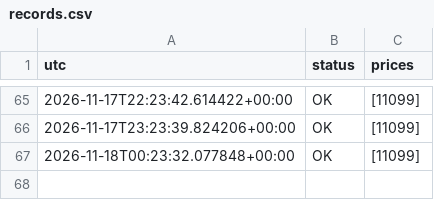
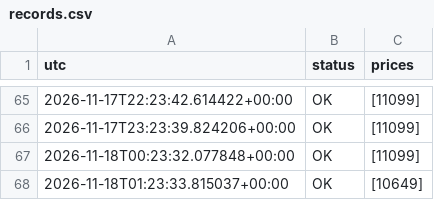
Before and after one commit to Goonco/automations, a CSV file: src/greyhound-price-track/records.csv, drawn as a sheet; only a part is shown, gaps mark what is left out.

```diff
--- a/src/greyhound-price-track/records.csv
+++ b/src/greyhound-price-track/records.csv
@@ -67 +67,2 @@ utc,status,prices
 2026-11-18T00:23:32.077848+00:00,OK,[11099]
+2026-11-18T01:23:33.815037+00:00,OK,[10649]
```
